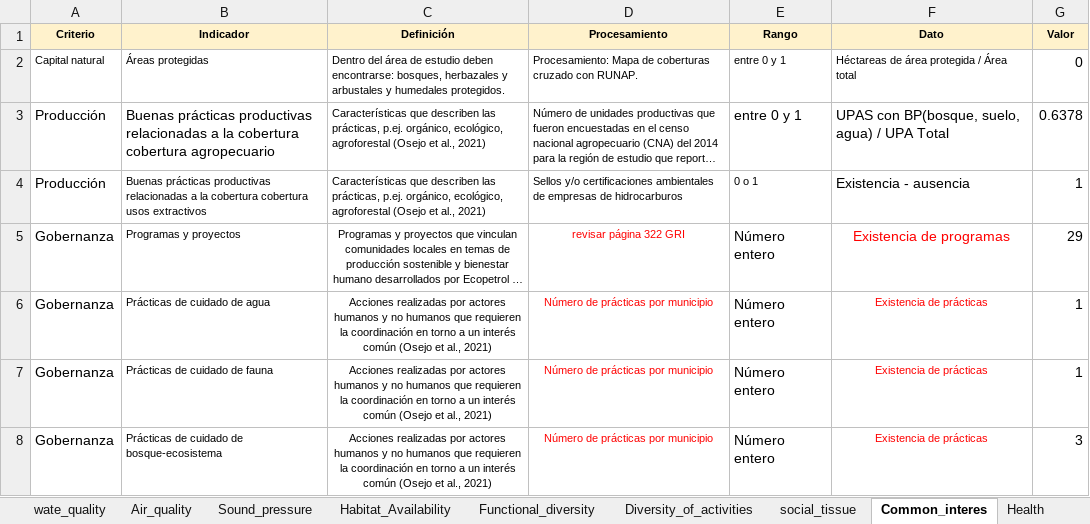
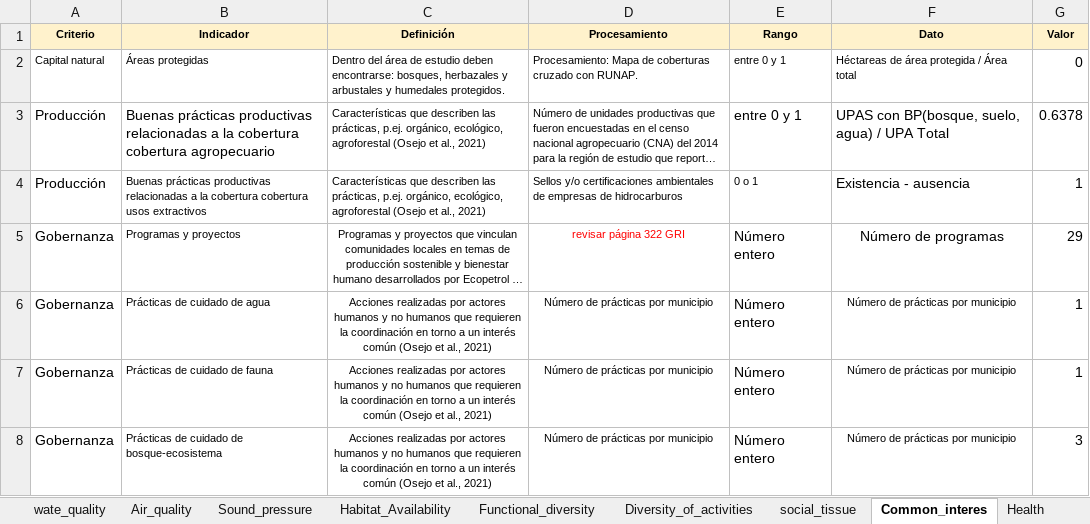
Before and after one commit to PEM-Humboldt/herramienta-resiliencia-simulador, an Excel workbook: condiciones_iniciales/parameters.xlsx, sheet Common_interes, drawn as a sheet; long unchanged cells end in …; values as stored, in another font and other column widths than the file's, no borders; the diff names each change by its address in the sheet, - before the commit and + after, or states it on an @@ line.

```diff
--- a/condiciones_iniciales/parameters.xlsx (sheet Common_interes)
+++ b/condiciones_iniciales/parameters.xlsx (sheet Common_interes)
-F5 (Dato): Existencia de programas
+F5 (Dato): Número de programas
-F5:F8 text colour: #FF0000
+F5:F8 text colour: black
-D6:D8 text colour: #FF0000
+D6:D8 text colour: black
-F6:F8 (Dato): Existencia de prácticas
+F6:F8 (Dato): Número de prácticas por municipio
```
Also changed, not shown: sheet water_parameters, sheet initial_conditions, other sheet tabs, 3 other files.
